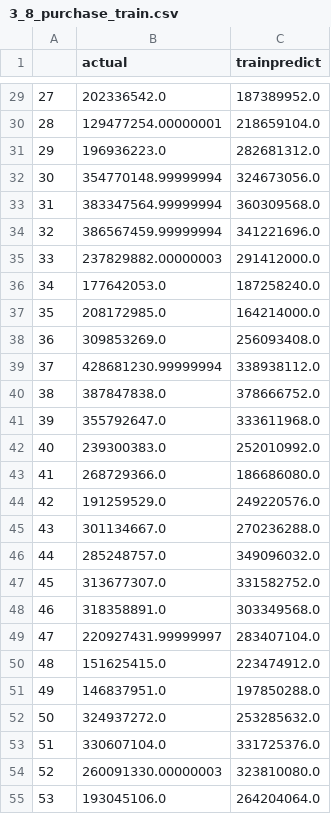
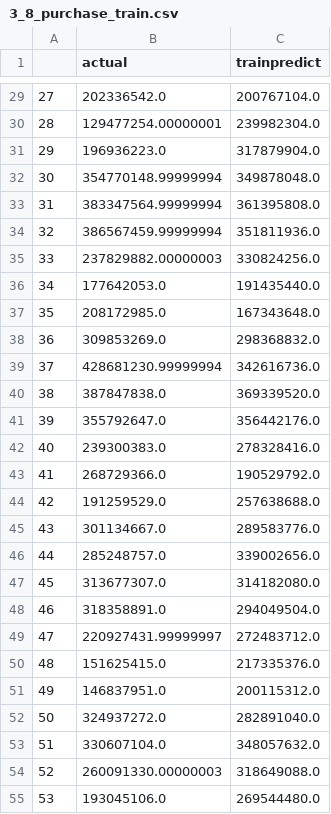
Before and after one commit to mungerism/YuEbaoPrediction, a CSV file: file/3_8_purchase_train.csv, drawn as a sheet; only a part is shown, gaps mark what is left out; the diff covers the shown part only.

```diff
--- a/file/3_8_purchase_train.csv
+++ b/file/3_8_purchase_train.csv
@@ -29,27 +29,27 @@
-27,202336542.0,187389952.0
-28,129477254.00000001,218659104.0
-29,196936223.0,282681312.0
-30,354770148.99999994,324673056.0
-31,383347564.99999994,360309568.0
-32,386567459.99999994,341221696.0
-33,237829882.00000003,291412000.0
-34,177642053.0,187258240.0
-35,208172985.0,164214000.0
-36,309853269.0,256093408.0
-37,428681230.99999994,338938112.0
-38,387847838.0,378666752.0
-39,355792647.0,333611968.0
-40,239300383.0,252010992.0
-41,268729366.0,186686080.0
-42,191259529.0,249220576.0
-43,301134667.0,270236288.0
-44,285248757.0,349096032.0
-45,313677307.0,331582752.0
-46,318358891.0,303349568.0
-47,220927431.99999997,283407104.0
-48,151625415.0,223474912.0
-49,146837951.0,197850288.0
-50,324937272.0,253285632.0
-51,330607104.0,331725376.0
-52,260091330.00000003,323810080.0
-53,193045106.0,264204064.0
+27,202336542.0,200767104.0
+28,129477254.00000001,239982304.0
+29,196936223.0,317879904.0
+30,354770148.99999994,349878048.0
+31,383347564.99999994,361395808.0
+32,386567459.99999994,351811936.0
+33,237829882.00000003,330824256.0
+34,177642053.0,191435440.0
+35,208172985.0,167343648.0
+36,309853269.0,298368832.0
+37,428681230.99999994,342616736.0
+38,387847838.0,369339520.0
+39,355792647.0,356442176.0
+40,239300383.0,278328416.0
+41,268729366.0,190529792.0
+42,191259529.0,257638688.0
+43,301134667.0,289583776.0
+44,285248757.0,339002656.0
+45,313677307.0,314182080.0
+46,318358891.0,294049504.0
+47,220927431.99999997,272483712.0
+48,151625415.0,217335376.0
+49,146837951.0,200115312.0
+50,324937272.0,282891040.0
+51,330607104.0,348057632.0
+52,260091330.00000003,318649088.0
+53,193045106.0,269544480.0
```
Also changed, not shown: 87 edited cells elsewhere in this file, file/3_8_purchase_test.csv, file/final_data/arima/ARIMA_purchase.csv, 20 other files.
